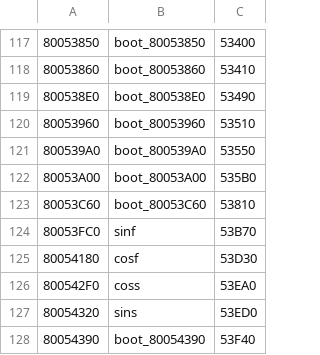
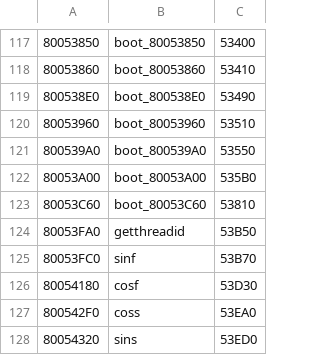
Before and after one commit to Decompollaborate/hypdisasm, a CSV file: tables/usa/files_boot.csv, drawn as a sheet; only a part is shown, gaps mark what is left out; the shorter side is filled out with more unchanged rows; the diff names each change by its address in the sheet, - before the commit and + after, or states it on an @@ line.

```diff
--- a/tables/usa/files_boot.csv
+++ b/tables/usa/files_boot.csv
+row 124: 80053FA0 | getthreadid | 53B50
```
Also changed, not shown: tables/usa/functions.csv, 3 other files.
